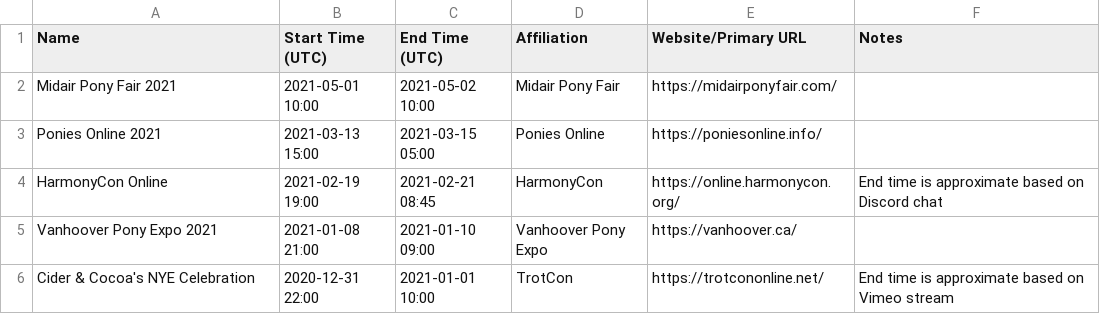
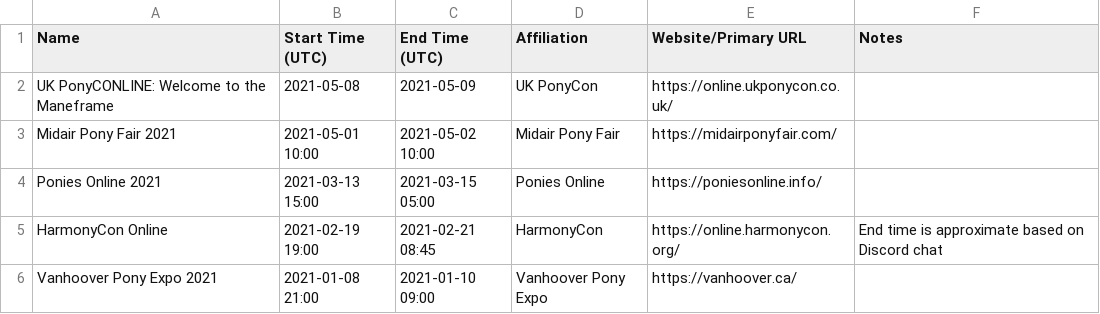
Before and after one commit to jack126guy/online-pony-events-covid-19, a CSV file: Events.csv, drawn as a sheet; only a part is shown; the shorter side is filled out with more unchanged rows.

Commit message:
Add Welcome to the Maneframe (UKPonyConline)

```diff
--- a/Events.csv
+++ b/Events.csv
@@ -1,2 +1,3 @@
 Name,Start Time (UTC),End Time (UTC),Affiliation,Website/Primary URL,Notes
+UK PonyCONLINE: Welcome to the Maneframe,2021-05-08,2021-05-09,UK PonyCon,https://online.ukponycon.co.uk/,
 Midair Pony Fair 2021,2021-05-01 10:00,2021-05-02 10:00,Midair Pony Fair,https://midairponyfair.com/,
```
